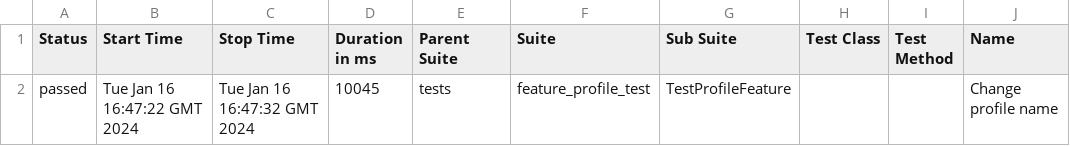
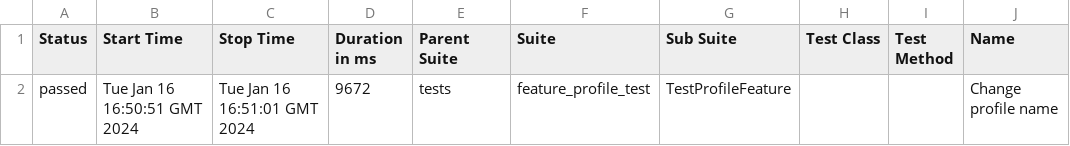
Before and after one commit to ndubino/tms-final, a CSV file: data/suites.csv, drawn as a sheet; only a part is shown; the diff names each change by its address in the sheet, - before the commit and + after, or states it on an @@ line.

```diff
--- a/data/suites.csv
+++ b/data/suites.csv
-B2 (Start Time): Tue Jan 16 16:47:22 GMT 2024
+B2 (Start Time): Tue Jan 16 16:50:51 GMT 2024
-C2 (Stop Time): Tue Jan 16 16:47:32 GMT 2024
+C2 (Stop Time): Tue Jan 16 16:51:01 GMT 2024
-D2 (Duration in ms): 10045
+D2 (Duration in ms): 9672
```
Also changed, not shown: 22 other files.
